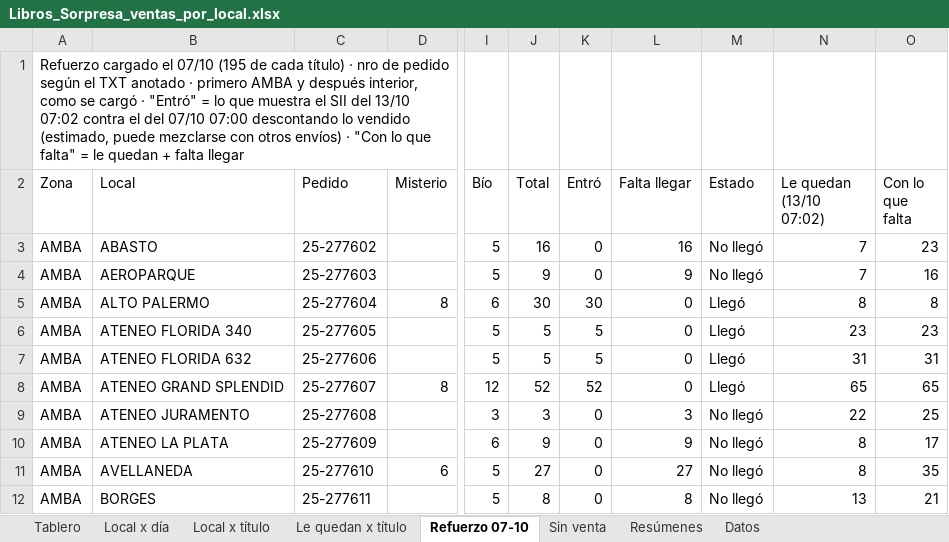
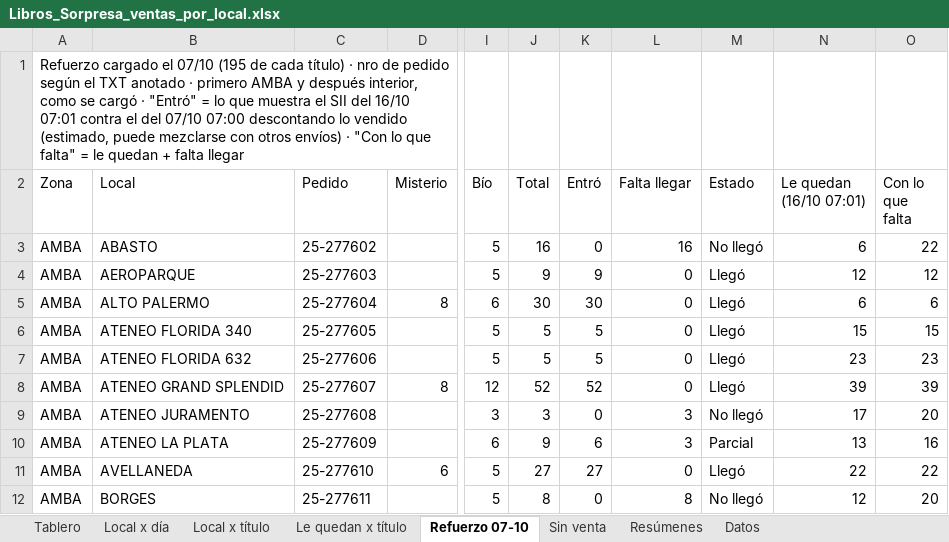
Before and after one commit to ParallaxFx-343/text-to-sql-ventas, an Excel workbook: ateneo/historial/2026-10/libros_sorpresa/Libros_Sorpresa_ventas_por_local.xlsx, sheet Refuerzo 07-10, drawn as a sheet; only a part is shown, gaps mark what is left out; values as stored, in another font and other column widths than the file's, no cell formats; conditional formats not drawn; the diff covers the shown part only; the diff names each change by its address in the sheet, - before the commit and + after, or states it on an @@ line.

```diff
--- a/ateneo/historial/2026-10/libros_sorpresa/Libros_Sorpresa_ventas_por_local.xlsx (sheet Refuerzo 07-10)
+++ b/ateneo/historial/2026-10/libros_sorpresa/Libros_Sorpresa_ventas_por_local.xlsx (sheet Refuerzo 07-10)
-A1 (Zona): …SII del 13/10 07:02 contra el…
+A1 (Zona): …SII del 16/10 07:01 contra el…
-N2: Le quedan (13/10 07:02)
+N2: Le quedan (16/10 07:01)
-N3 (Le quedan (16/10 07:01)): 7
+N3 (Le quedan (16/10 07:01)): 6
-O3 (Con lo que falta): 23
+O3 (Con lo que falta): 22
-K4 (Entró): 0
+K4 (Entró): 9
-L4 (Falta llegar): 9
+L4 (Falta llegar): 0
-M4 (Estado): No llegó
+M4 (Estado): Llegó
-N4 (Le quedan (16/10 07:01)): 7
+N4 (Le quedan (16/10 07:01)): 12
-O4 (Con lo que falta): 16
+O4 (Con lo que falta): 12
-N5 (Le quedan (16/10 07:01)): 8
+N5 (Le quedan (16/10 07:01)): 6
-O5 (Con lo que falta): 8
+O5 (Con lo que falta): 6
-N6 (Le quedan (16/10 07:01)): 23
+N6 (Le quedan (16/10 07:01)): 15
-O6 (Con lo que falta): 23
+O6 (Con lo que falta): 15
-N7 (Le quedan (16/10 07:01)): 31
+N7 (Le quedan (16/10 07:01)): 23
-O7 (Con lo que falta): 31
+O7 (Con lo que falta): 23
-N8 (Le quedan (16/10 07:01)): 65
+N8 (Le quedan (16/10 07:01)): 39
-O8 (Con lo que falta): 65
+O8 (Con lo que falta): 39
-N9 (Le quedan (16/10 07:01)): 22
+N9 (Le quedan (16/10 07:01)): 17
-O9 (Con lo que falta): 25
+O9 (Con lo que falta): 20
-K10 (Entró): 0
+K10 (Entró): 6
-L10 (Falta llegar): 9
+L10 (Falta llegar): 3
-M10 (Estado): No llegó
+M10 (Estado): Parcial
-N10 (Le quedan (16/10 07:01)): 8
+N10 (Le quedan (16/10 07:01)): 13
-O10 (Con lo que falta): 17
+O10 (Con lo que falta): 16
-K11 (Entró): 0
+K11 (Entró): 27
-L11 (Falta llegar): 27
+L11 (Falta llegar): 0
-M11 (Estado): No llegó
+M11 (Estado): Llegó
-N11 (Le quedan (16/10 07:01)): 8
+N11 (Le quedan (16/10 07:01)): 22
-O11 (Con lo que falta): 35
+O11 (Con lo que falta): 22
-N12 (Le quedan (16/10 07:01)): 13
+N12 (Le quedan (16/10 07:01)): 12
-O12 (Con lo que falta): 21
+O12 (Con lo que falta): 20
```
Also changed, not shown: 189 edited cells elsewhere in this sheet, sheet Datos, sheet Local x día, sheet Le quedan x título, sheet Local x título, sheet Resúmenes, sheet Tablero, 1 more sheet, cell formats, charts or pictures, 2 other files.
